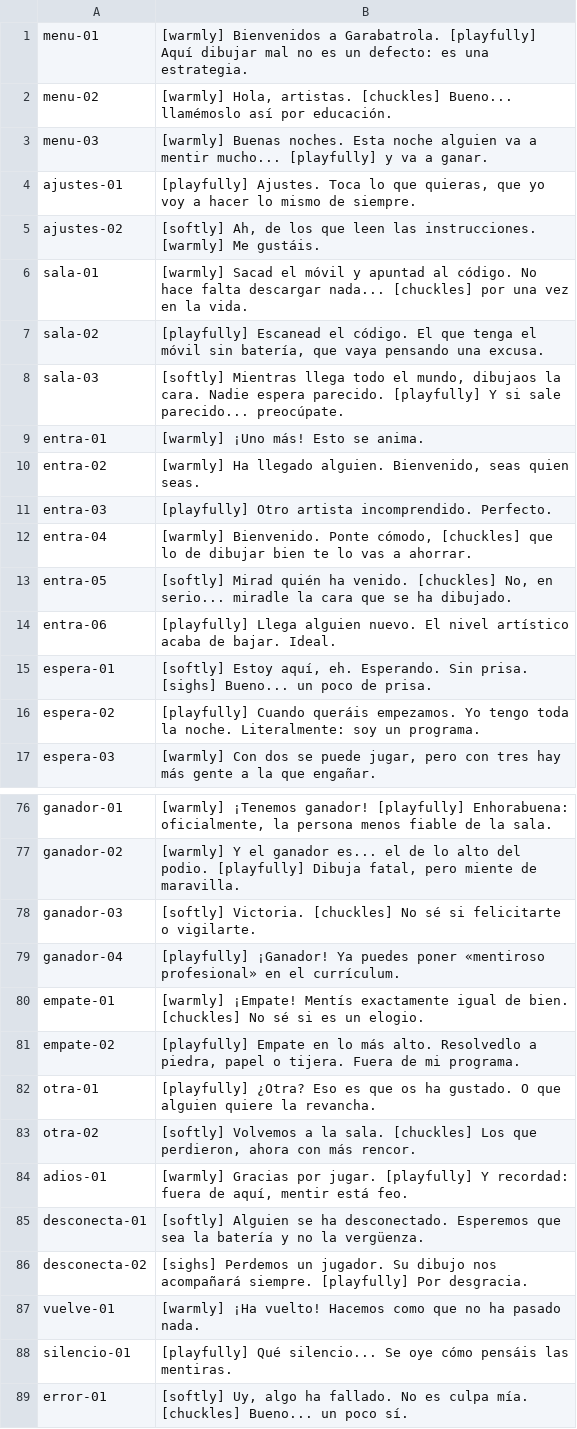
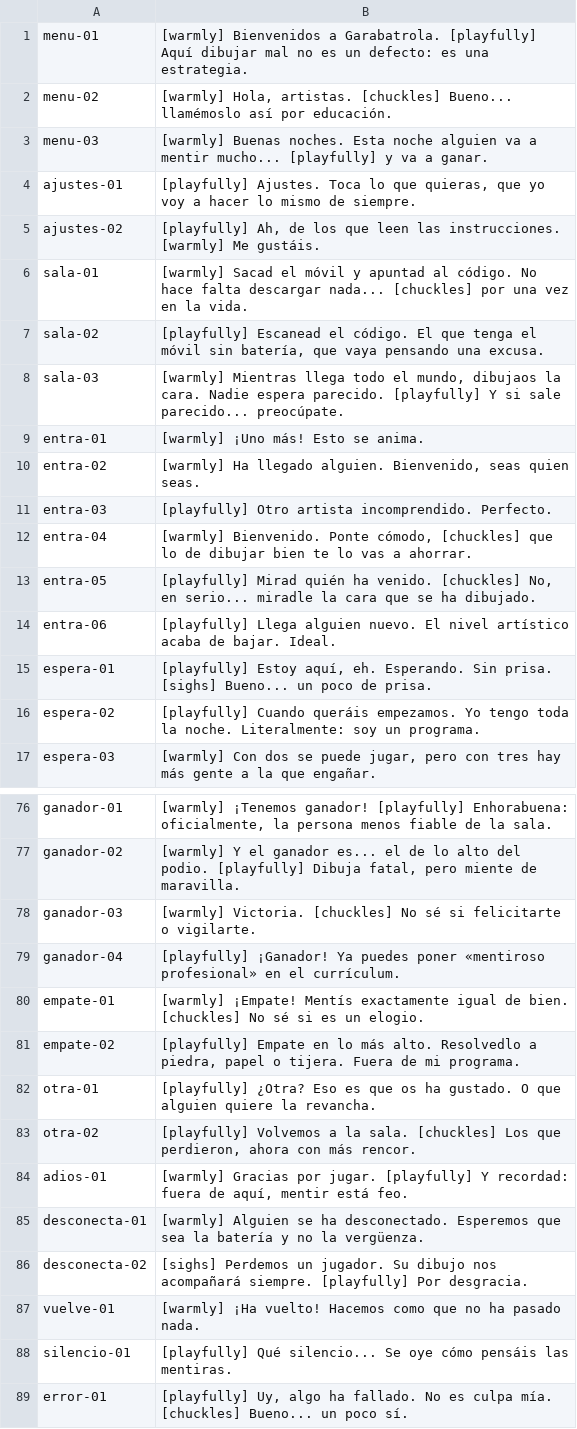
Before and after one commit to dalcrin-wq/Pintafarolas, a TSV file: audio/voz/guion.tsv, drawn as a sheet; only a part is shown, gaps mark what is left out; the diff covers the shown part only.

```diff
--- a/audio/voz/guion.tsv
+++ b/audio/voz/guion.tsv
@@ -4,6 +4,6 @@ menu-03	[warmly] Buenas noches. Esta noche alguien va a mentir mucho... [playful
 ajustes-01	[playfully] Ajustes. Toca lo que quieras, que yo voy a hacer lo mismo de siempre.
-ajustes-02	[softly] Ah, de los que leen las instrucciones. [warmly] Me gustáis.
+ajustes-02	[playfully] Ah, de los que leen las instrucciones. [warmly] Me gustáis.
 sala-01	[warmly] Sacad el móvil y apuntad al código. No hace falta descargar nada... [chuckles] por una vez en la vida.
 sala-02	[playfully] Escanead el código. El que tenga el móvil sin batería, que vaya pensando una excusa.
-sala-03	[softly] Mientras llega todo el mundo, dibujaos la cara. Nadie espera parecido. [playfully] Y si sale parecido... preocúpate.
+sala-03	[warmly] Mientras llega todo el mundo, dibujaos la cara. Nadie espera parecido. [playfully] Y si sale parecido... preocúpate.
 entra-01	[warmly] ¡Uno más! Esto se anima.
@@ -12,5 +12,5 @@ entra-03	[playfully] Otro artista incomprendido. Perfecto.
 entra-04	[warmly] Bienvenido. Ponte cómodo, [chuckles] que lo de dibujar bien te lo vas a ahorrar.
-entra-05	[softly] Mirad quién ha venido. [chuckles] No, en serio... miradle la cara que se ha dibujado.
+entra-05	[playfully] Mirad quién ha venido. [chuckles] No, en serio... miradle la cara que se ha dibujado.
 entra-06	[playfully] Llega alguien nuevo. El nivel artístico acaba de bajar. Ideal.
-espera-01	[softly] Estoy aquí, eh. Esperando. Sin prisa. [sighs] Bueno... un poco de prisa.
+espera-01	[playfully] Estoy aquí, eh. Esperando. Sin prisa. [sighs] Bueno... un poco de prisa.
 espera-02	[playfully] Cuando queráis empezamos. Yo tengo toda la noche. Literalmente: soy un programa.
@@ -77,3 +77,3 @@ ganador-01	[warmly] ¡Tenemos ganador! [playfully] Enhorabuena: oficialmente, la
 ganador-02	[warmly] Y el ganador es... el de lo alto del podio. [playfully] Dibuja fatal, pero miente de maravilla.
-ganador-03	[softly] Victoria. [chuckles] No sé si felicitarte o vigilarte.
+ganador-03	[warmly] Victoria. [chuckles] No sé si felicitarte o vigilarte.
 ganador-04	[playfully] ¡Ganador! Ya puedes poner «mentiroso profesional» en el currículum.
@@ -82,5 +82,5 @@ empate-02	[playfully] Empate en lo más alto. Resolvedlo a piedra, papel o tijer
 otra-01	[playfully] ¿Otra? Eso es que os ha gustado. O que alguien quiere la revancha.
-otra-02	[softly] Volvemos a la sala. [chuckles] Los que perdieron, ahora con más rencor.
+otra-02	[playfully] Volvemos a la sala. [chuckles] Los que perdieron, ahora con más rencor.
 adios-01	[warmly] Gracias por jugar. [playfully] Y recordad: fuera de aquí, mentir está feo.
-desconecta-01	[softly] Alguien se ha desconectado. Esperemos que sea la batería y no la vergüenza.
+desconecta-01	[warmly] Alguien se ha desconectado. Esperemos que sea la batería y no la vergüenza.
 desconecta-02	[sighs] Perdemos un jugador. Su dibujo nos acompañará siempre. [playfully] Por desgracia.
@@ -88,2 +88,2 @@ vuelve-01	[warmly] ¡Ha vuelto! Hacemos como que no ha pasado nada.
 silencio-01	[playfully] Qué silencio... Se oye cómo pensáis las mentiras.
-error-01	[softly] Uy, algo ha fallado. No es culpa mía. [chuckles] Bueno... un poco sí.
+error-01	[playfully] Uy, algo ha fallado. No es culpa mía. [chuckles] Bueno... un poco sí.
```
Also changed, not shown: 16 edited cells elsewhere in this file, 24 other files.
